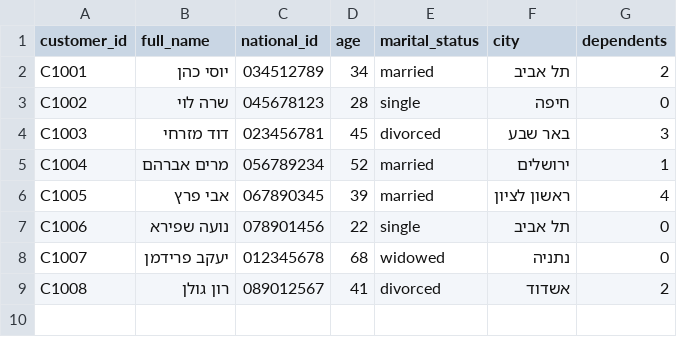
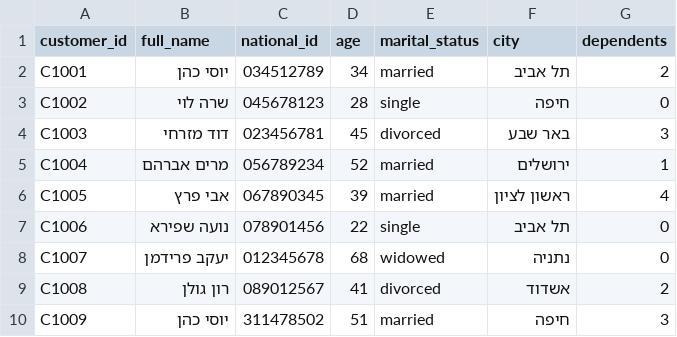
Before and after one commit to rosenthala47-ctrl/rehit-babait, a CSV file: customer-risk-rating/data/sample/demographics.csv, drawn as a sheet.

```diff
--- a/customer-risk-rating/data/sample/demographics.csv
+++ b/customer-risk-rating/data/sample/demographics.csv
@@ -9 +9,2 @@ C1007,יעקב פרידמן,012345678,68,widowed,נתניה,0
 C1008,רון גולן,089012567,41,divorced,אשדוד,2
+C1009,יוסי כהן,311478502,51,married,חיפה,3
```
Also changed, not shown: customer-risk-rating/data/bureau/credit_register.csv, customer-risk-rating/data/sample/employment.csv, 12 other files.
